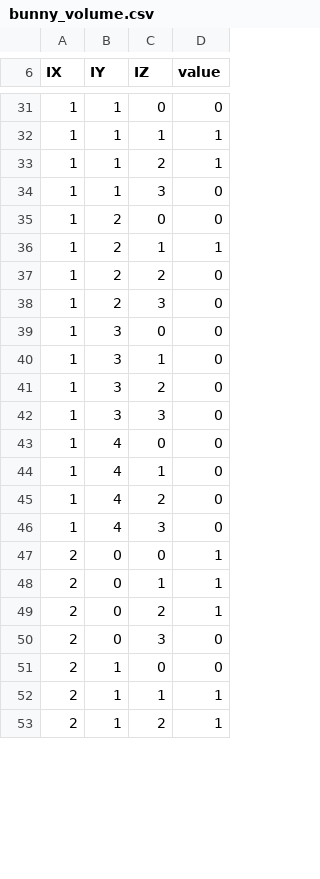
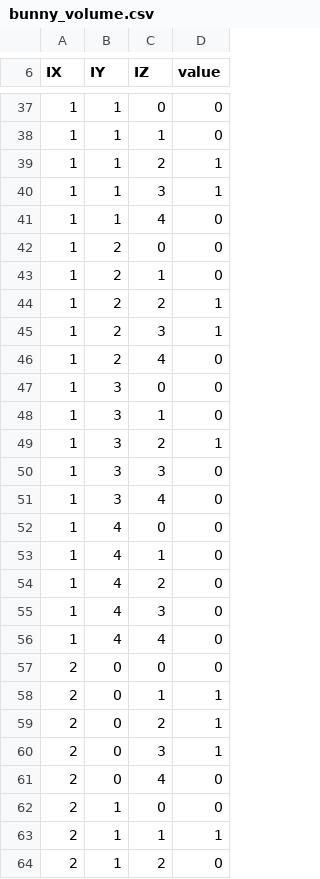
Before and after one commit to shervinazadi/topoGenesis, a CSV file: Examples/PY_OUT/bunny_volume.csv, drawn as a sheet; only a part is shown, gaps mark what is left out; the diff covers the shown part only.

```diff
--- a/Examples/PY_OUT/bunny_volume.csv
+++ b/Examples/PY_OUT/bunny_volume.csv
@@ -31,13 +37,16 @@ IX,IY,IZ,value
 1,1,0,0
-1,1,1,1
+1,1,1,0
 1,1,2,1
-1,1,3,0
+1,1,3,1
+1,1,4,0
 1,2,0,0
-1,2,1,1
-1,2,2,0
-1,2,3,0
+1,2,1,0
+1,2,2,1
+1,2,3,1
+1,2,4,0
 1,3,0,0
 1,3,1,0
-1,3,2,0
+1,3,2,1
 1,3,3,0
+1,3,4,0
 1,4,0,0
@@ -46,8 +55,10 @@ IX,IY,IZ,value
 1,4,3,0
-2,0,0,1
+1,4,4,0
+2,0,0,0
 2,0,1,1
 2,0,2,1
-2,0,3,0
+2,0,3,1
+2,0,4,0
 2,1,0,0
 2,1,1,1
-2,1,2,1
+2,1,2,0
```
Also changed, not shown: 20 added rows and 22 edited cells elsewhere in this file, Examples/PY_OUT/bunny_voxels.csv, 2 other files.
